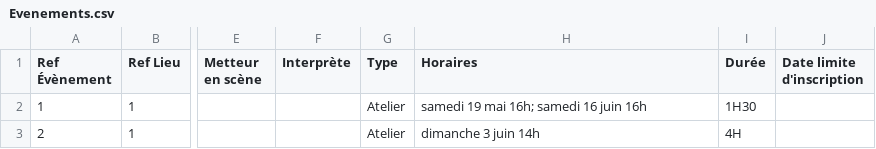
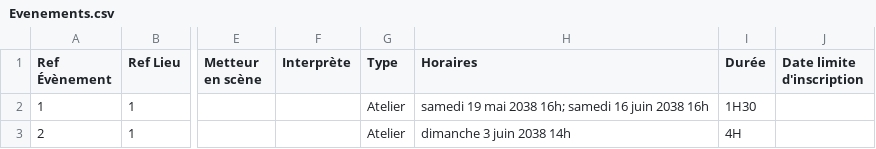
Before and after one commit to ivangabriele/pass-culture-main, a CSV file: mock/spreadsheet_exp/Evenements.csv, drawn as a sheet; only a part is shown, gaps mark what is left out; the diff covers the shown part only; the diff names each change by its address in the sheet, - before the commit and + after, or states it on an @@ line.

```diff
--- a/mock/spreadsheet_exp/Evenements.csv
+++ b/mock/spreadsheet_exp/Evenements.csv
-H2 (Horaires): samedi 19 mai 16h; samedi 16 juin 16h
+H2 (Horaires): samedi 19 mai 2038 16h; samedi 16 juin 2038 16h
-H3 (Horaires): dimanche 3 juin 14h
+H3 (Horaires): dimanche 3 juin 2038 14h
```
Also changed, not shown: 6 edited cells elsewhere in this file, 1 other file.
